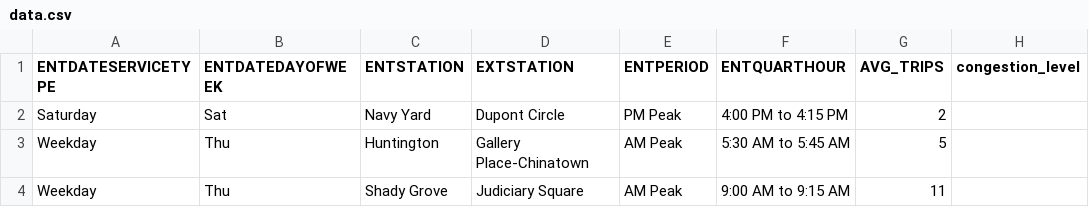
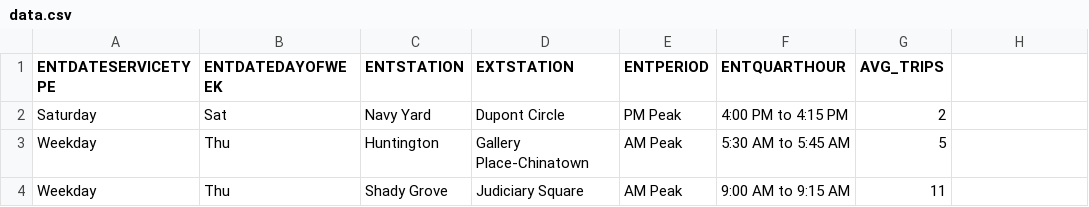
Before and after one commit to NamanArora/Major-JIIT, a CSV file: data.csv, drawn as a sheet; only a part is shown; the diff names each change by its address in the sheet, - before the commit and + after, or states it on an @@ line.

```diff
--- a/data.csv
+++ b/data.csv
-H1: congestion_level
+H1: (empty)
```
Also changed, not shown: 1 other file.
